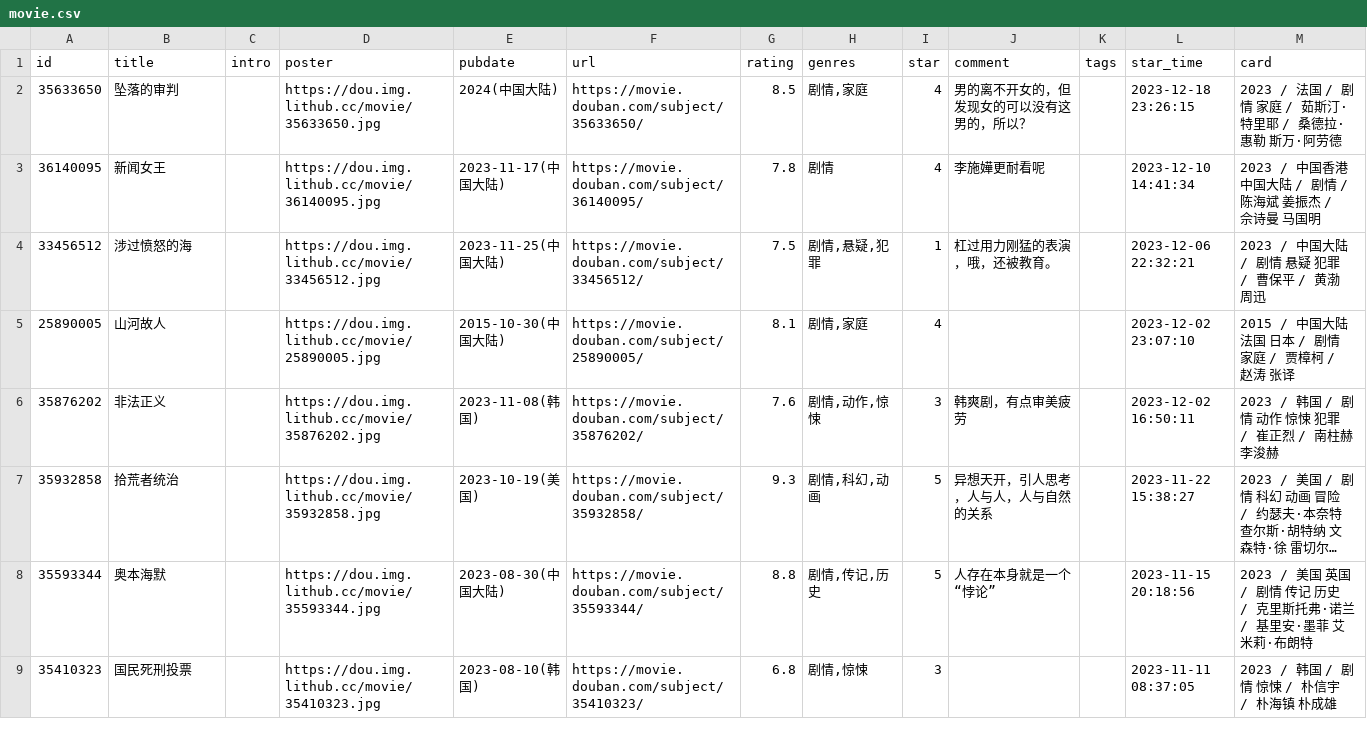
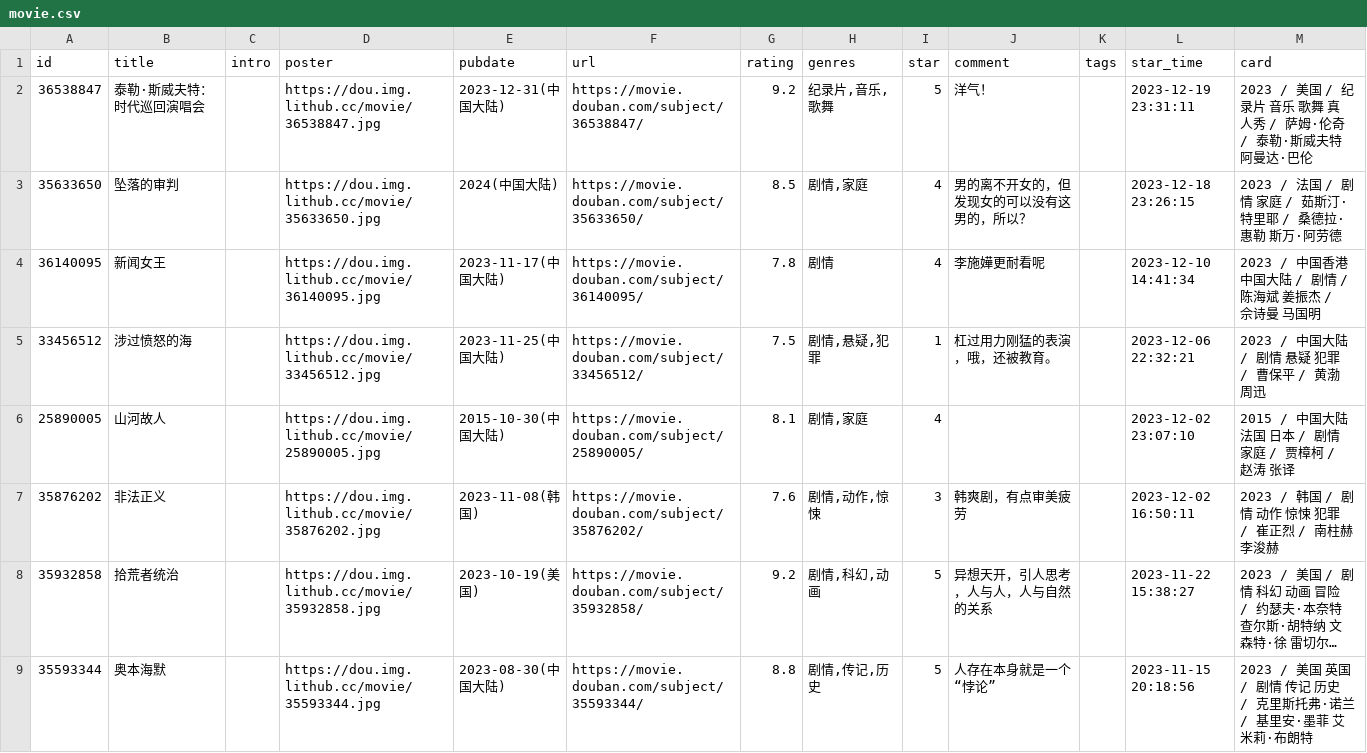
Before and after one commit to lmm214/douban, a CSV file: data/douban/movie.csv, drawn as a sheet; only a part is shown; the shorter side is filled out with more unchanged rows; long unchanged cells end in …; addresses are those after the commit; the diff names each change by its address in the sheet, - before the commit and + after, or states it on an @@ line.

Commit message:
chore: update douban data

```diff
--- a/data/douban/movie.csv
+++ b/data/douban/movie.csv
+row 2: 36538847 | 泰勒·斯威夫特：时代巡回演唱会 |  | https://dou.img.lithub.cc/movie/36538847.jpg | 2023-12-31(中国大陆) | https://movie.douban.com/subject/36538847/ | 9.2 | 纪录片,音乐,歌舞 | 5 | 洋气！ |  | 2023-12-19 23:31:11 | 2023 / 美国 / 纪录片 音乐 歌舞 真人秀 / 萨姆·伦奇 / 泰勒·斯威夫特 阿曼达·巴伦
-G8 (rating): 9.3
+G8 (rating): 9.2
```
Also changed, not shown: data/douban/book.csv.
